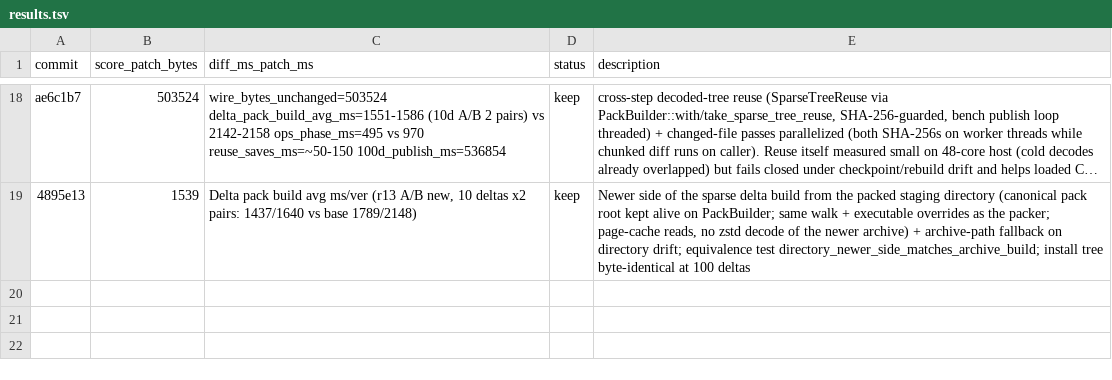
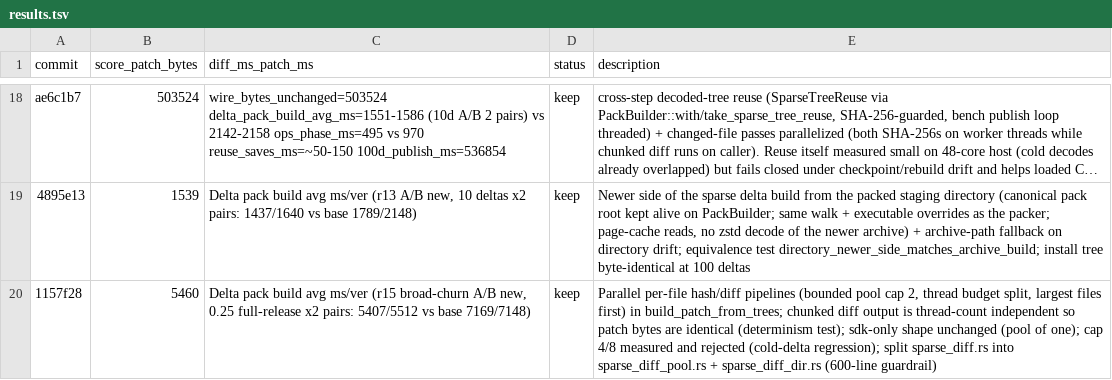
Before and after one commit to fintermobilityas/surge, a TSV file: auto/delta/results.tsv, drawn as a sheet; only a part is shown, gaps mark what is left out; long unchanged cells end in …; the diff names each change by its address in the sheet, - before the commit and + after, or states it on an @@ line.

Commit message:
perf(core): parallel per-file hash/diff pipelines for sparse delta builds (broad-churn delta pack build -21 to -25%)
Phase profile of a loaded broad-churn publish (scale 0.25,
full_release): ~16 changed files, and the per-file pipeline (newer
SHA-256, basis SHA-256, chunked diff) ran serially across files even
though each file's three passes were already parallelized internally.

- build_patch_from_trees now classifies entries sequentially and runs
  the per-file pipelines across a bounded worker pool (cap 2, thread
  budget split evenly, largest files first).
- The chunked diff output is independent of its thread count (per-chunk
  results are serialized by chunk index), so patch bytes are identical
  to the sequential build at any parallelism level;
  parallel_file_passes_produce_identical_payloads pins that
  (20 changed files, 8 workers vs 1).
- The cap was measured, not picked: cap 4/8 make the cold first delta
  2-4x slower (concurrent random-access bsdiff while the page cache
  fills) and lose the 10-delta average; cap 2 never regresses the cold
  step. The single-file canonical shape runs a pool of one (no
  behavior change).
- Split sparse_diff.rs (823 lines) into sparse_diff_pool.rs (work pool
  + per-file pipeline) and sparse_diff_dir.rs (staging-directory newer
  side) to respect the 600-line guardrail.

Same-session A/B (interleaved baseline worktree at 1157f28): broad
churn (scale 0.25, full-release, 10 deltas) delta pack build
7,169/7,148 -> 5,407/5,512 ms/version (-25.4% / -21.0%); sdk-only
canonical (scale 1.0) unchanged (1,434 ms vs 1,410-1,430); install
tree byte-identical in every run (1,214,024,073 B canonical at 100
deltas).

```diff
--- a/auto/delta/results.tsv
+++ b/auto/delta/results.tsv
+row 20: 1157f28 | 5460 | Delta pack build avg ms/ver (r15 broad-churn A/B new, 0.25 full-release x2 pairs: 5407/5512 vs base 7169/7148) | keep | Parallel per-file hash/diff pipelines (bounded pool cap 2, thread budget split, largest files first) in build_patch_from_trees; chunked diff output is thread-count independent so patch bytes are identical (determinism test); sdk-only shape unchanged (pool of one); cap 4/8 measured and rejected (cold-delta regression); split sparse_diff.rs into sparse_diff_pool.rs + sparse_diff_dir.rs (600-line guardrail)
```
Also changed, not shown: 7 other files.
